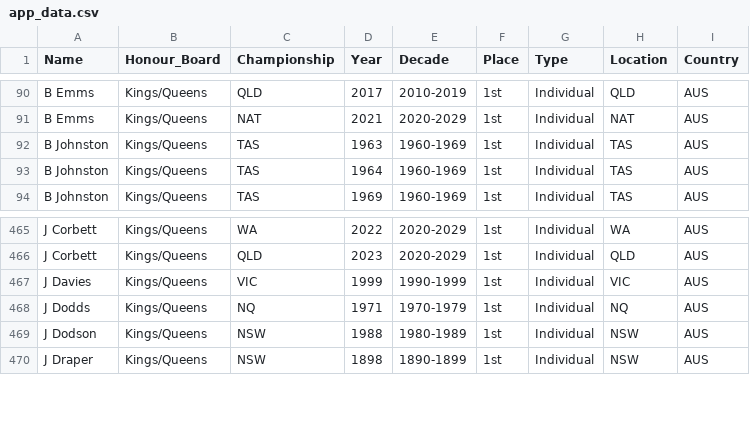
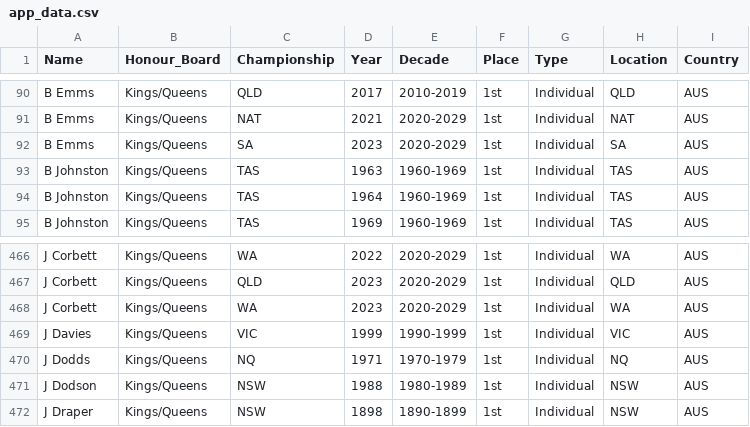
Before and after one commit to Trentham3269/shinyHonourBoard, a CSV file: data/app_data.csv, drawn as a sheet; only a part is shown, gaps mark what is left out; the diff names each change by its address in the sheet, - before the commit and + after, or states it on an @@ line.

Commit message:
Data update post WARA 2023

```diff
--- a/data/app_data.csv
+++ b/data/app_data.csv
+row 92: B Emms | Kings/Queens | SA | 2023 | 2020-2029 | 1st | Individual | SA | AUS
+row 468: J Corbett | Kings/Queens | WA | 2023 | 2020-2029 | 1st | Individual | WA | AUS
```
Also changed, not shown: 1 other file.
